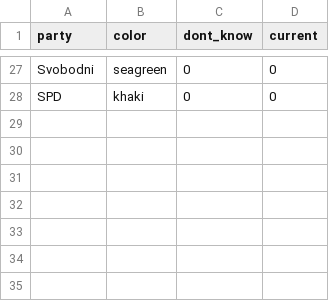
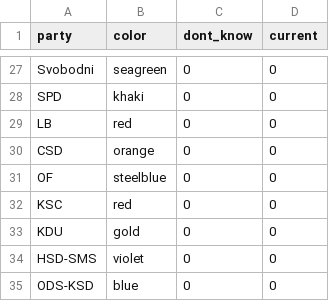
Before and after one commit to kamilgregor1/pollstereu-data, a CSV file: colors.csv, drawn as a sheet; only a part is shown, gaps mark what is left out.

Commit message:
Update colors.csv

```diff
--- a/colors.csv
+++ b/colors.csv
@@ -28 +28,8 @@ Svobodni,seagreen,0,0
 SPD,khaki,0,0
+LB,red,0,0
+CSD,orange,0,0
+OF,steelblue,0,0
+KSC,red,0,0
+KDU,gold,0,0
+HSD-SMS,violet,0,0
+ODS-KSD,blue,0,0
```
